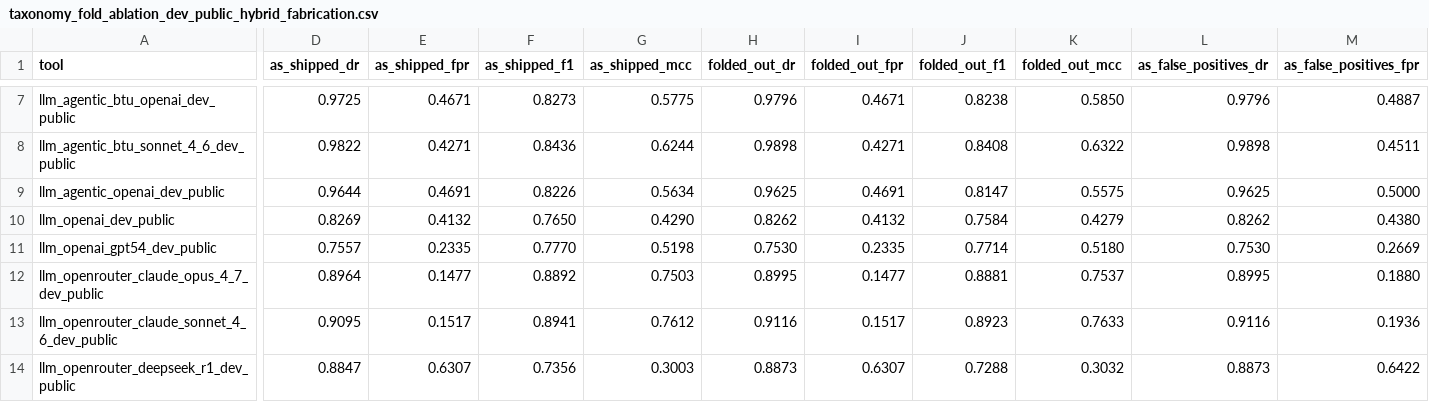
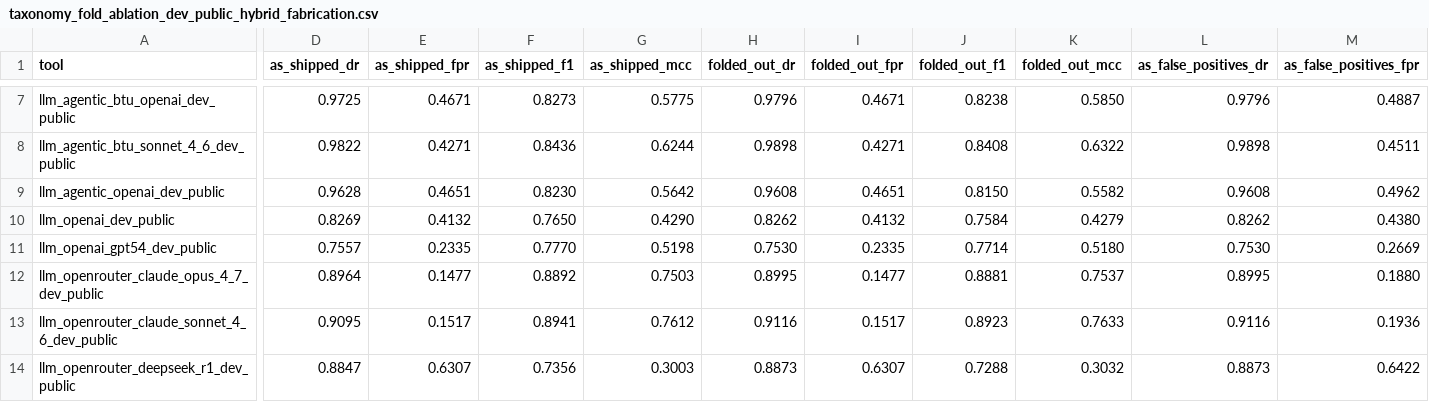
Before and after one commit to rpatrik96/hallmark, a CSV file: tables/taxonomy_fold_ablation_dev_public_hybrid_fabrication.csv, drawn as a sheet; only a part is shown, gaps mark what is left out; the diff covers the shown part only; the diff names each change by its address in the sheet, - before the commit and + after, or states it on an @@ line.

```diff
--- a/tables/taxonomy_fold_ablation_dev_public_hybrid_fabrication.csv
+++ b/tables/taxonomy_fold_ablation_dev_public_hybrid_fabrication.csv
-D9 (as_shipped_dr): 0.9644
+D9 (as_shipped_dr): 0.9628
-E9 (as_shipped_fpr): 0.4691
+E9 (as_shipped_fpr): 0.4651
-F9 (as_shipped_f1): 0.8226
+F9 (as_shipped_f1): 0.8230
-G9 (as_shipped_mcc): 0.5634
+G9 (as_shipped_mcc): 0.5642
-H9 (folded_out_dr): 0.9625
+H9 (folded_out_dr): 0.9608
-I9 (folded_out_fpr): 0.4691
+I9 (folded_out_fpr): 0.4651
-J9 (folded_out_f1): 0.8147
+J9 (folded_out_f1): 0.8150
-K9 (folded_out_mcc): 0.5575
+K9 (folded_out_mcc): 0.5582
-L9 (as_false_positives_dr): 0.9625
+L9 (as_false_positives_dr): 0.9608
-M9 (as_false_positives_fpr): 0.5000
+M9 (as_false_positives_fpr): 0.4962
```
Also changed, not shown: 2 edited cells elsewhere in this file, tables/base_rate_precision.csv, tables/main_results_dev_public.csv, 18 other files.
